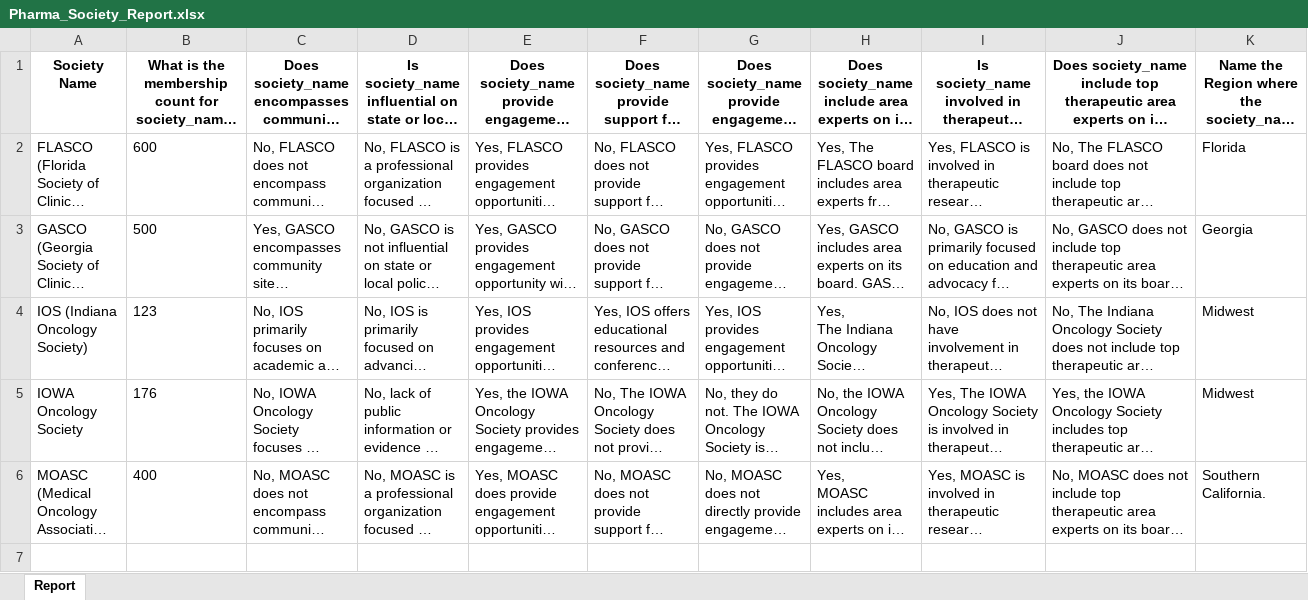
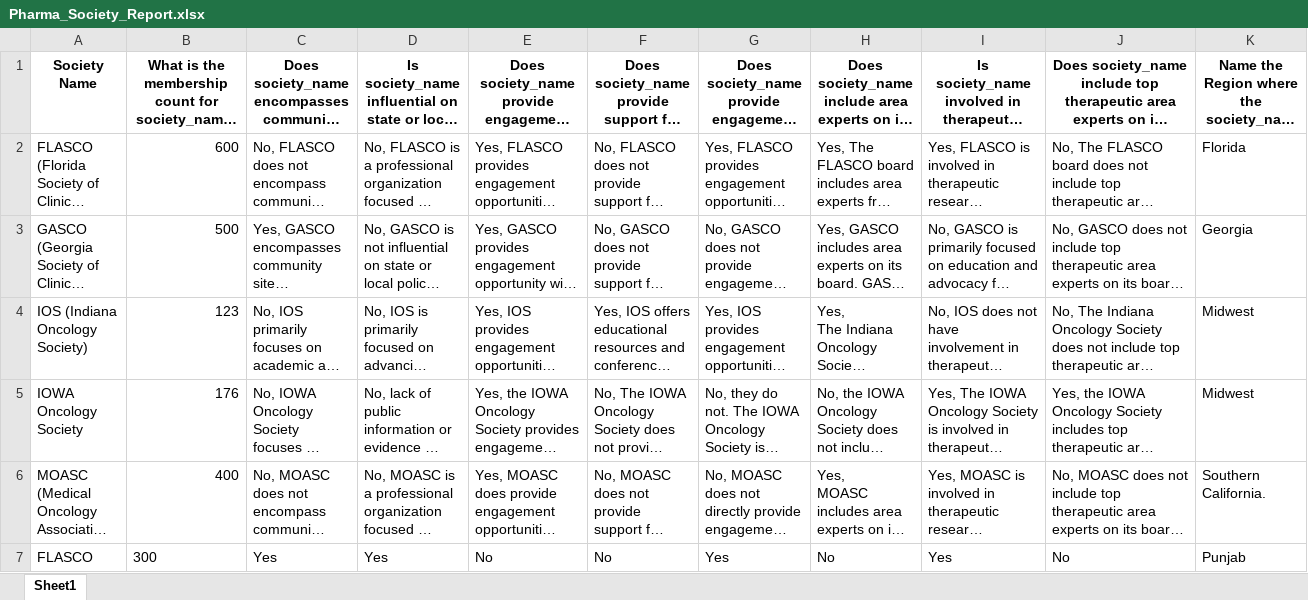
Before and after one commit to kushagraaery/pharmaqnagenerator, an Excel workbook: Pharma_Society_Report.xlsx, sheet Sheet1, drawn as a sheet; long unchanged cells end in …; values as stored, in another font and other column widths than the file's, no borders; the diff names each change by its address in the sheet, - before the commit and + after, or states it on an @@ line.

Commit message:
Update Excel file from Streamlit app

```diff
--- a/Pharma_Society_Report.xlsx (sheet Sheet1)
+++ b/Pharma_Society_Report.xlsx (sheet Sheet1)
-sheet tab: Report
+sheet tab: Sheet1
-B2:B6 alignment: left
+B2:B6 alignment: right
+row 7: FLASCO | 300 | Yes | Yes | No | No | Yes | No | Yes | No | Punjab
```
